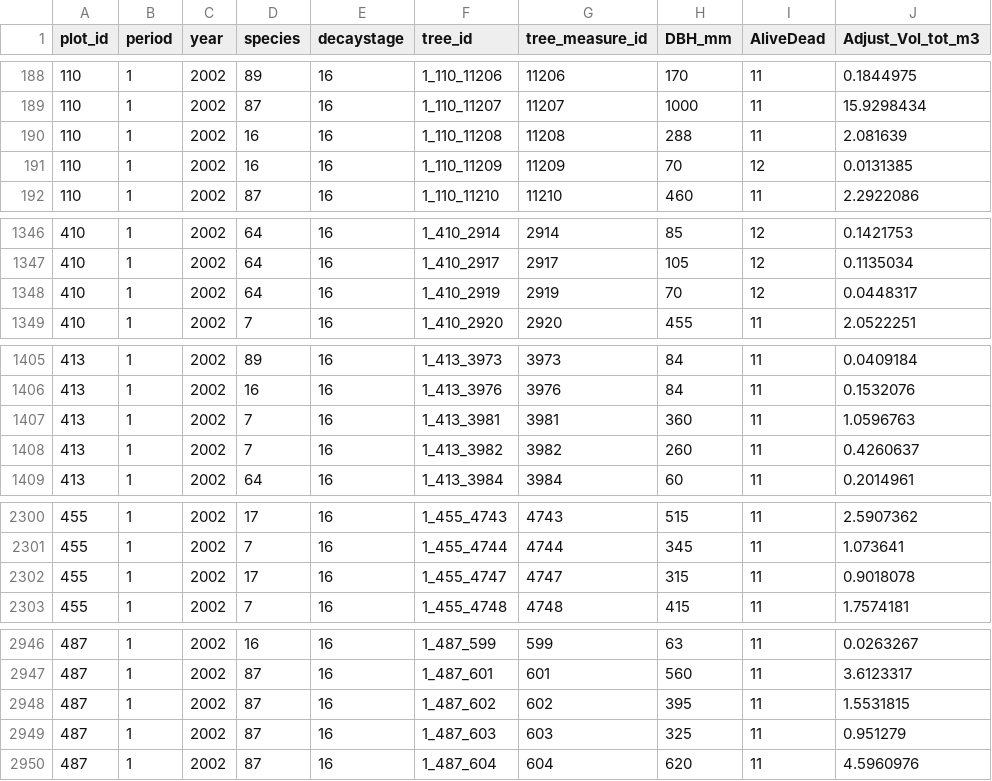
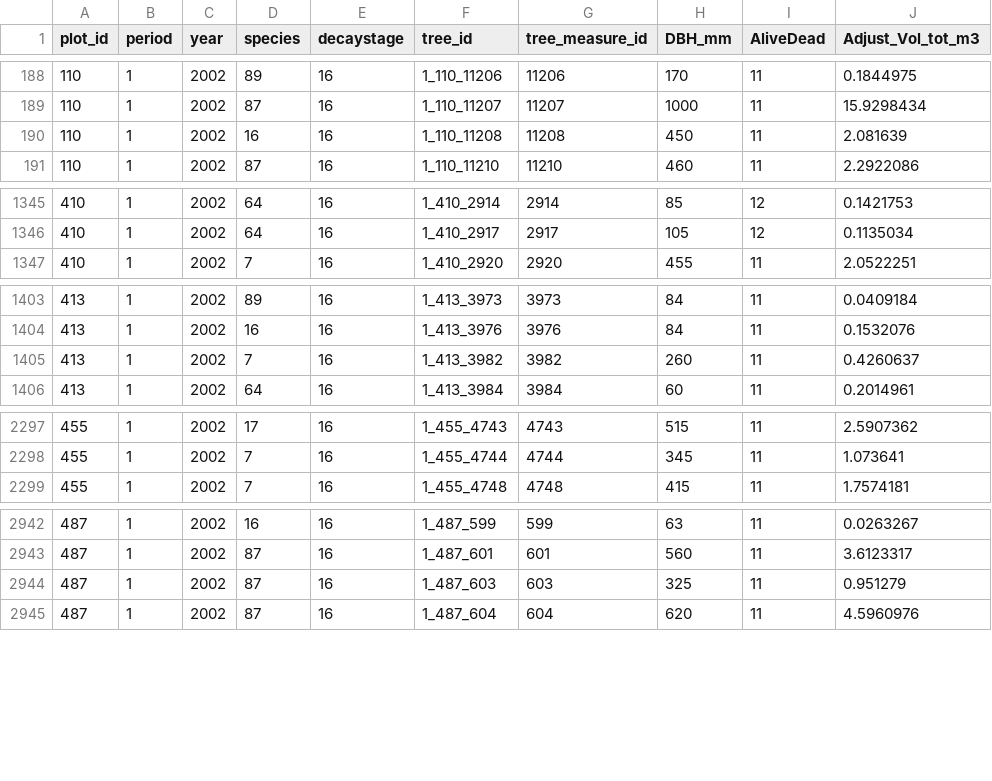
Before and after one commit to inbo/forresdat, a TSV file: data/dendro_status_tree.tsv, drawn as a sheet; only a part is shown, gaps mark what is left out; the diff covers the shown part only.

```diff
--- a/data/dendro_status_tree.tsv
+++ b/data/dendro_status_tree.tsv
@@ -189,4 +189,3 @@ plot_id	period	year	species	decaystage	tree_id	tree_measure_id	DBH_mm	AliveDead
 110	1	2002	87	16	1_110_11207	11207	1000	11	15.9298434
-110	1	2002	16	16	1_110_11208	11208	288	11	2.081639
-110	1	2002	16	16	1_110_11209	11209	70	12	0.0131385
+110	1	2002	16	16	1_110_11208	11208	450	11	2.081639
 110	1	2002	87	16	1_110_11210	11210	460	11	2.2922086
@@ -1347,3 +1346,2 @@ plot_id	period	year	species	decaystage	tree_id	tree_measure_id	DBH_mm	AliveDead
 410	1	2002	64	16	1_410_2917	2917	105	12	0.1135034
-410	1	2002	64	16	1_410_2919	2919	70	12	0.0448317
 410	1	2002	7	16	1_410_2920	2920	455	11	2.0522251
@@ -1406,3 +1404,2 @@ plot_id	period	year	species	decaystage	tree_id	tree_measure_id	DBH_mm	AliveDead
 413	1	2002	16	16	1_413_3976	3976	84	11	0.1532076
-413	1	2002	7	16	1_413_3981	3981	360	11	1.0596763
 413	1	2002	7	16	1_413_3982	3982	260	11	0.4260637
@@ -2301,3 +2298,2 @@ plot_id	period	year	species	decaystage	tree_id	tree_measure_id	DBH_mm	AliveDead
 455	1	2002	7	16	1_455_4744	4744	345	11	1.073641
-455	1	2002	17	16	1_455_4747	4747	315	11	0.9018078
 455	1	2002	7	16	1_455_4748	4748	415	11	1.7574181
@@ -2947,3 +2943,2 @@ plot_id	period	year	species	decaystage	tree_id	tree_measure_id	DBH_mm	AliveDead
 487	1	2002	87	16	1_487_601	601	560	11	3.6123317
-487	1	2002	87	16	1_487_602	602	395	11	1.5531815
 487	1	2002	87	16	1_487_603	603	325	11	0.951279
```
Also changed, not shown: 4 removed rows and 8 edited cells elsewhere in this file, data/dendro_by_plot_species_year.tsv, data/dendro_by_plot_year.tsv, 3 other files.
